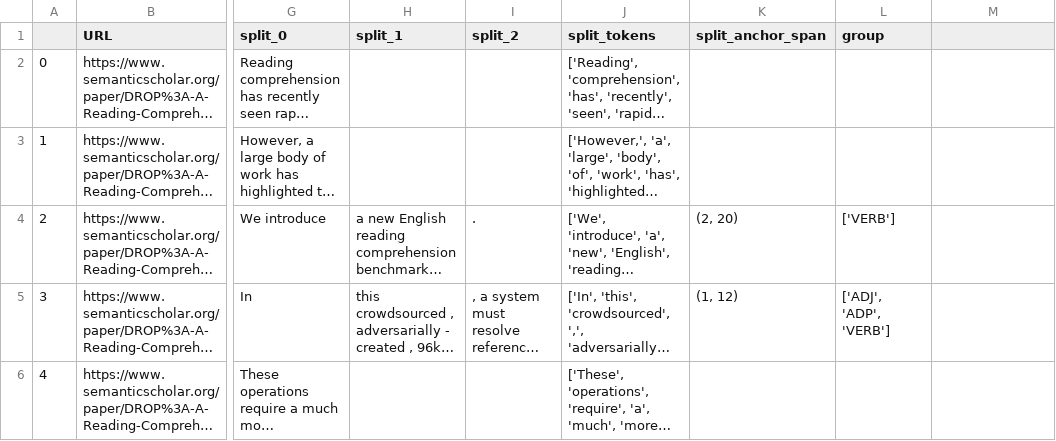
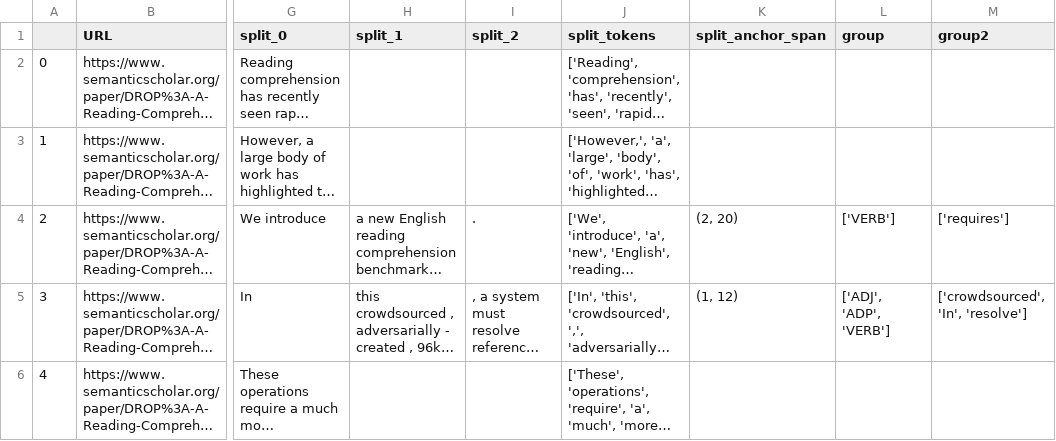
Before and after one commit to cephcyn/alignpaper, a CSV file: outputs/DROP/coreference_anchorpos.csv, drawn as a sheet; only a part is shown, gaps mark what is left out; long unchanged cells end in …; the diff covers the shown part only; the diff names each change by its address in the sheet, - before the commit and + after, or states it on an @@ line.

```diff
--- a/outputs/DROP/coreference_anchorpos.csv
+++ b/outputs/DROP/coreference_anchorpos.csv
-M1: (empty)
+M1: group2
-M4 (group2): (empty)
+M4 (group2): ['requires']
-M5 (group2): (empty)
+M5 (group2): ['crowdsourced', 'In', 'resolve']
```
Also changed, not shown: 23 edited cells elsewhere in this file, outputs/BERT/coreference_anchorpos.csv, outputs/BERT/whitespace_anchorpos.csv, 41 other files.
